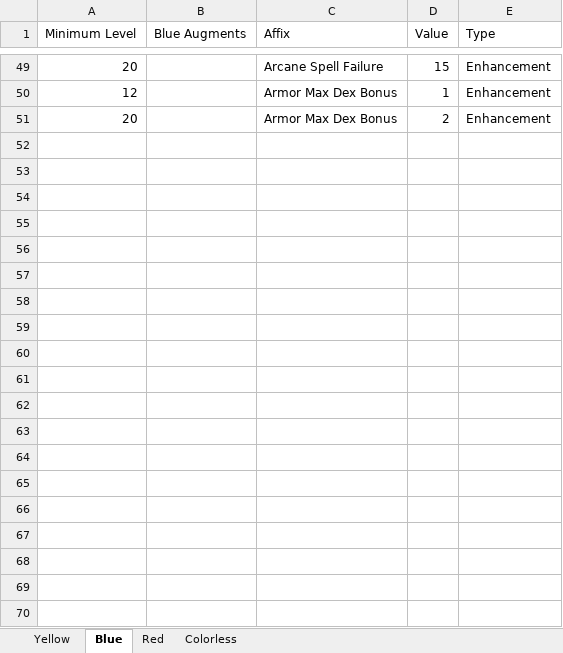
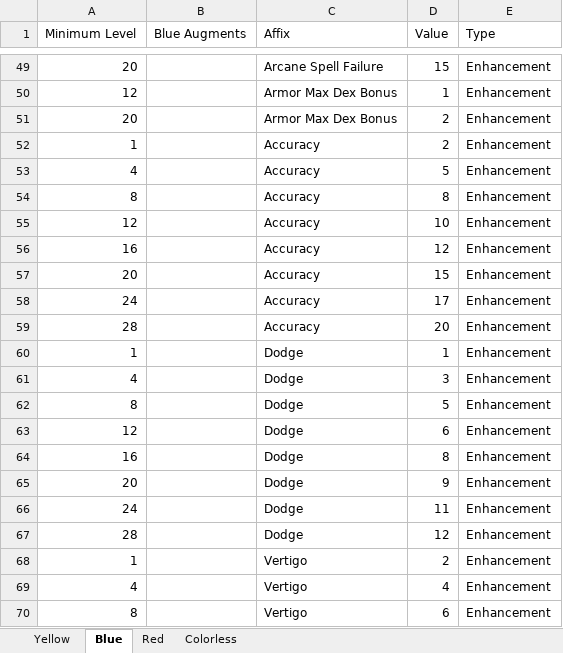
Before and after one commit to illusionistpm/ddo-gear-planner, an Excel workbook: data-builder/augments.xlsx, sheet Blue, drawn as a sheet; only a part is shown, gaps mark what is left out; values as stored, in another font and other column widths than the file's, no borders; the diff covers the shown part only; the diff names each change by its address in the sheet, - before the commit and + after, or states it on an @@ line.

```diff
--- a/data-builder/augments.xlsx (sheet Blue)
+++ b/data-builder/augments.xlsx (sheet Blue)
+row 52: 1 |  | Accuracy | 2 | Enhancement
+row 53: 4 |  | Accuracy | 5 | Enhancement
+row 54: 8 |  | Accuracy | 8 | Enhancement
+row 55: 12 |  | Accuracy | 10 | Enhancement
+row 56: 16 |  | Accuracy | 12 | Enhancement
+row 57: 20 |  | Accuracy | 15 | Enhancement
+row 58: 24 |  | Accuracy | 17 | Enhancement
+row 59: 28 |  | Accuracy | 20 | Enhancement
+row 60: 1 |  | Dodge | 1 | Enhancement
+row 61: 4 |  | Dodge | 3 | Enhancement
+row 62: 8 |  | Dodge | 5 | Enhancement
+row 63: 12 |  | Dodge | 6 | Enhancement
+row 64: 16 |  | Dodge | 8 | Enhancement
+row 65: 20 |  | Dodge | 9 | Enhancement
+row 66: 24 |  | Dodge | 11 | Enhancement
+row 67: 28 |  | Dodge | 12 | Enhancement
+row 68: 1 |  | Vertigo | 2 | Enhancement
+row 69: 4 |  | Vertigo | 4 | Enhancement
+row 70: 8 |  | Vertigo | 6 | Enhancement
```
Also changed, not shown: 24 added rows, 1 removed row and 20 edited cells elsewhere in this sheet, sheet Colorless, sheet Yellow, sheet Red, 1 other file.
